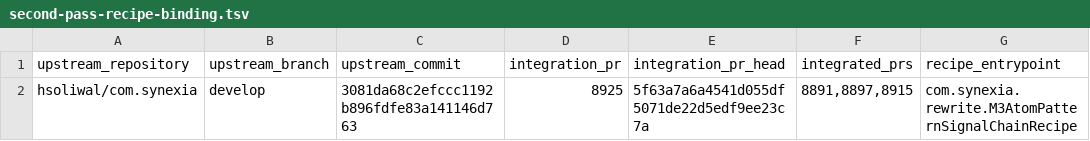
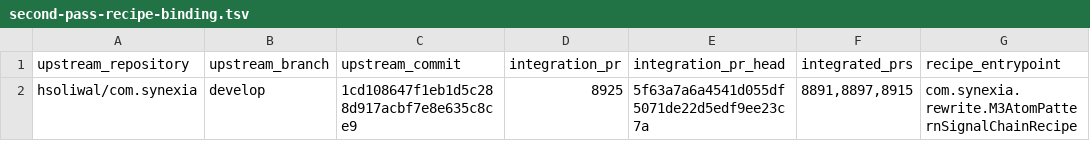
Before and after one commit to hsoliwal/nebula, a TSV file: m3/catalogue/second-pass-recipe-binding.tsv, drawn as a sheet; only a part is shown; the diff names each change by its address in the sheet, - before the commit and + after, or states it on an @@ line.

Commit message:
chore(m3): refresh second-pass machine commit pin

```diff
--- a/m3/catalogue/second-pass-recipe-binding.tsv
+++ b/m3/catalogue/second-pass-recipe-binding.tsv
-C2 (upstream_commit): 3081da68c2efccc1192b896fdfe83a141146d763
+C2 (upstream_commit): 1cd108647f1eb1d5c288d917acbf7e8e635c8ce9
```
